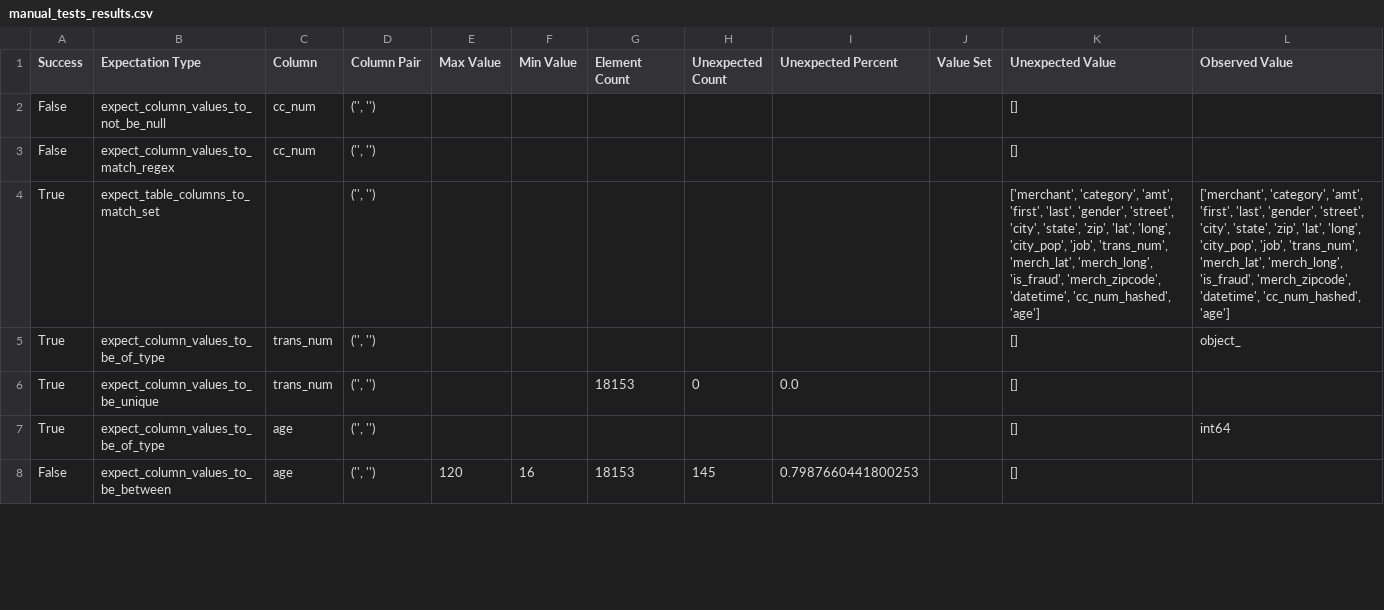
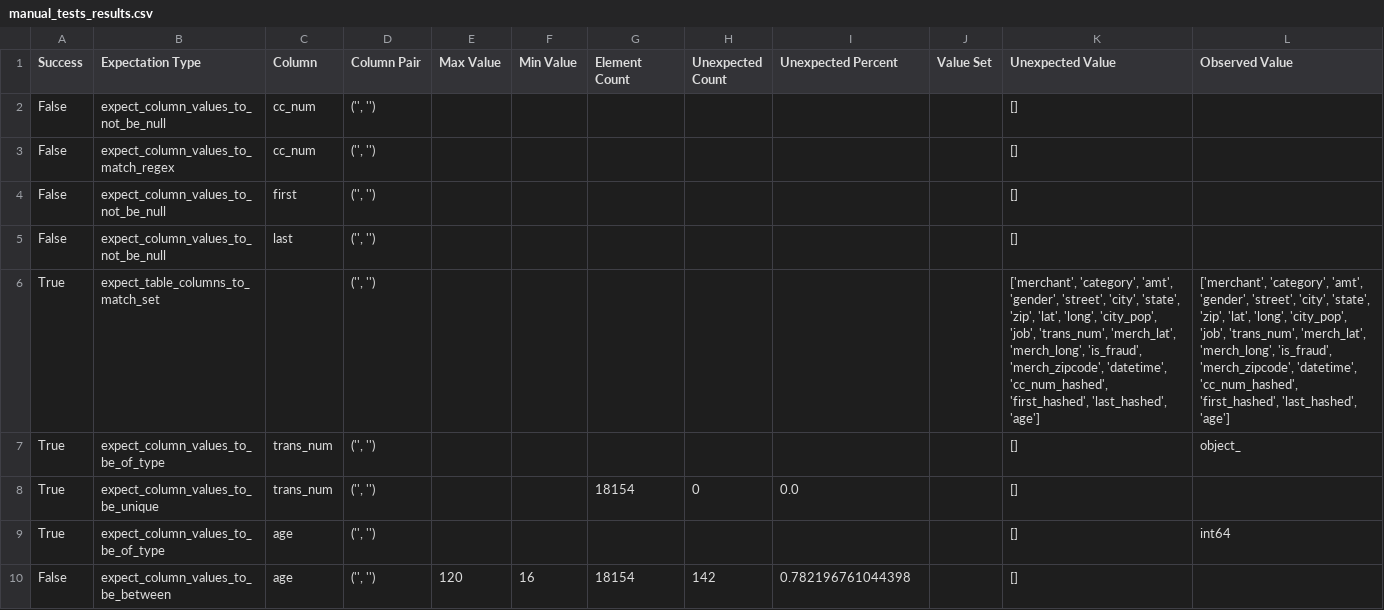
Before and after one commit to mgalao/machine-learning-operations-project, a CSV file: data/08_reporting/manual_tests_results.csv, drawn as a sheet; only a part is shown; the diff covers the shown part only.

```diff
--- a/data/08_reporting/manual_tests_results.csv
+++ b/data/08_reporting/manual_tests_results.csv
@@ -3,6 +3,8 @@ False,expect_column_values_to_not_be_null,cc_num,"('', '')",,,,,,,[],
 False,expect_column_values_to_match_regex,cc_num,"('', '')",,,,,,,[],
-True,expect_table_columns_to_match_set,,"('', '')",,,,,,,"['merchant', 'category', 'amt', 'first', 'last', 'gender', 'street', 'city', 'state', 'zip', 'lat', 'long', 'city_pop', 'job', 'trans_num', 'merch_lat', 'merch_long', 'is_fraud', 'merch_zipcode', 'datetime', 'cc_num_hashed', 'age']","['merchant', 'category', 'amt', 'first', 'last', 'gender', 'street', 'city', 'state', 'zip', 'lat', 'long', 'city_pop', 'job', 'trans_num', 'merch_lat', 'merch_long', 'is_fraud', 'merch_zipcode', 'datetime', 'cc_num_hashed', 'age']"
+False,expect_column_values_to_not_be_null,first,"('', '')",,,,,,,[],
+False,expect_column_values_to_not_be_null,last,"('', '')",,,,,,,[],
+True,expect_table_columns_to_match_set,,"('', '')",,,,,,,"['merchant', 'category', 'amt', 'gender', 'street', 'city', 'state', 'zip', 'lat', 'long', 'city_pop', 'job', 'trans_num', 'merch_lat', 'merch_long', 'is_fraud', 'merch_zipcode', 'datetime', 'cc_num_hashed', 'first_hashed', 'last_hashed', 'age']","['merchant', 'category', 'amt', 'gender', 'street', 'city', 'state', 'zip', 'lat', 'long', 'city_pop', 'job', 'trans_num', 'merch_lat', 'merch_long', 'is_fraud', 'merch_zipcode', 'datetime', 'cc_num_hashed', 'first_hashed', 'last_hashed', 'age']"
 True,expect_column_values_to_be_of_type,trans_num,"('', '')",,,,,,,[],object_
-True,expect_column_values_to_be_unique,trans_num,"('', '')",,,18153,0,0.0,,[],
+True,expect_column_values_to_be_unique,trans_num,"('', '')",,,18154,0,0.0,,[],
 True,expect_column_values_to_be_of_type,age,"('', '')",,,,,,,[],int64
-False,expect_column_values_to_be_between,age,"('', '')",120,16,18153,145,0.7987660441800253,,[],
+False,expect_column_values_to_be_between,age,"('', '')",120,16,18154,142,0.782196761044398,,[],
```
Also changed, not shown: 2 removed rows and 38 edited cells elsewhere in this file, 14 other files.
